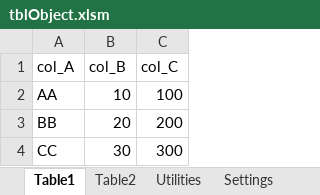
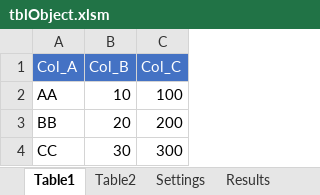
Before and after one commit to jlandgre/Dataframing_Excel, an Excel workbook: tblObject.xlsm, sheet Table1, drawn as a sheet; values as stored, in another font and other column widths than the file's, no borders; removed rows and columns are numbered as before the commit, all else as after; the diff names each change by its address in the sheet, - before the commit and + after, or states it on an @@ line.

```diff
--- a/tblObject.xlsm (sheet Table1)
+++ b/tblObject.xlsm (sheet Table1)
-sheet tab: Utilities
-row 1: col_A | col_B | col_C
+row 1: Col_A | Col_B | Col_C
```
Also changed, not shown: sheet Results, sheet Table2, sheet Settings, other sheet tabs, ErrorTrap.xlsm, 1 other file.
